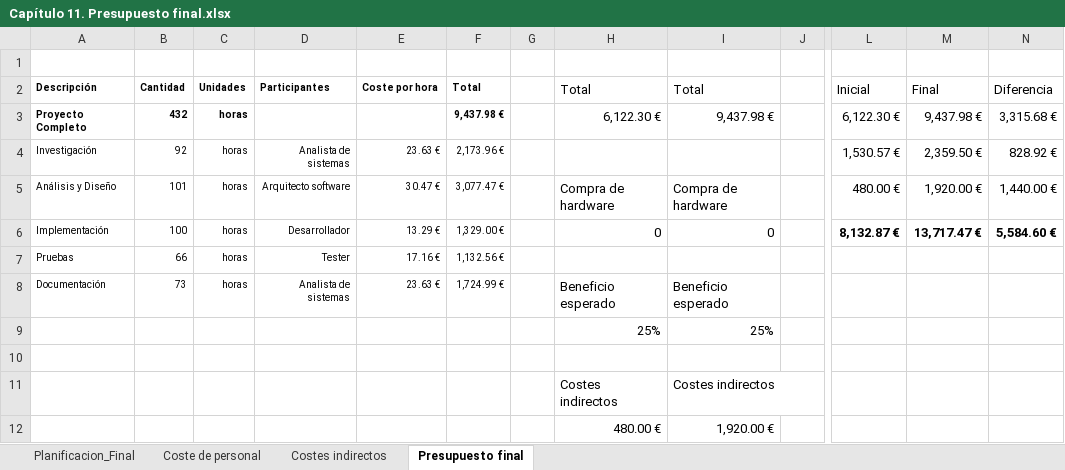
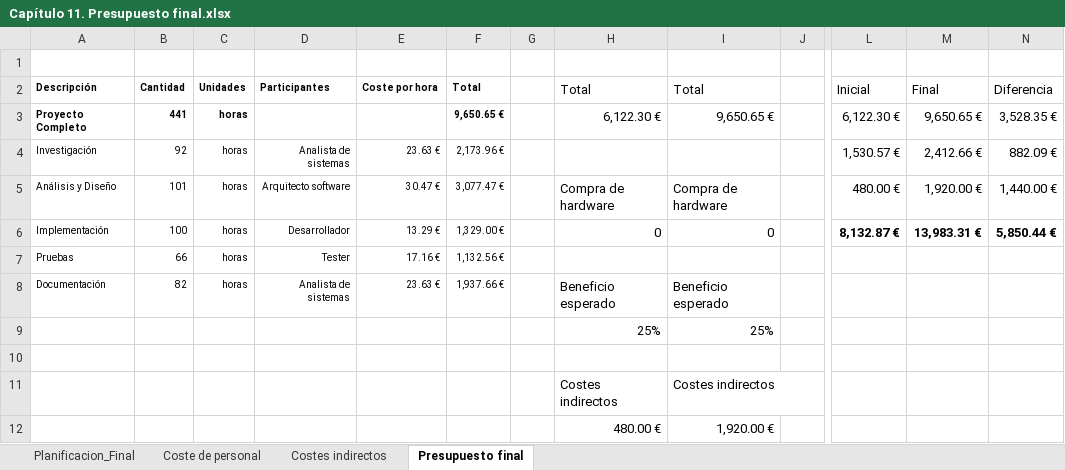
Before and after one commit to samuelmorenov/El-Favor-de-las-Guerreras, an Excel workbook: doc/anexos/Capítulo 11. Presupuesto final.xlsx, sheet Presupuesto final, drawn as a sheet; only a part is shown, gaps mark what is left out; values as stored, in another font and other column widths than the file's, no borders; table styles not drawn; the diff names each change by its address in the sheet, - before the commit and + after, or states it on an @@ line.

```diff
--- a/doc/anexos/Capítulo 11. Presupuesto final.xlsx (sheet Presupuesto final)
+++ b/doc/anexos/Capítulo 11. Presupuesto final.xlsx (sheet Presupuesto final)
-B3 (Cantidad): 432
+B3 (Cantidad): 441
-F3 (Total): 9,437.98 €
+F3 (Total): 9,650.65 €
-I3 (Total): 9,437.98 €
+I3 (Total): 9,650.65 €
-M3 (Final): 9,437.98 €
+M3 (Final): 9,650.65 €
-N3 (Diferencia): 3,315.68 €
+N3 (Diferencia): 3,528.35 €
-M4 (Final): 2,359.50 €
+M4 (Final): 2,412.66 €
-N4 (Diferencia): 828.92 €
+N4 (Diferencia): 882.09 €
-M6 (Final): 13,717.47 €
+M6 (Final): 13,983.31 €
-N6 (Diferencia): 5,584.60 €
+N6 (Diferencia): 5,850.44 €
-B8 (Cantidad): 73
+B8 (Cantidad): 82
-F8 (Total): 1,724.99 €
+F8 (Total): 1,937.66 €
```
Also changed, not shown: sheet Planificacion_Final, charts or pictures, 1 other file.
